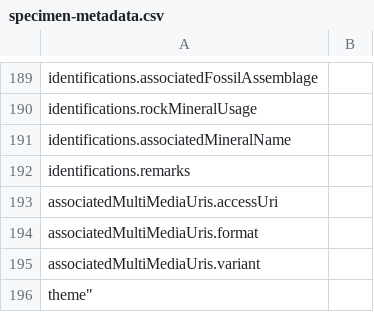
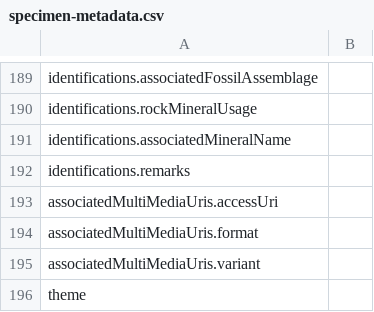
Before and after one commit to naturalis/nba-fieldinfo-metadata, a CSV file: specimen-metadata.csv, drawn as a sheet; only a part is shown, gaps mark what is left out.

Commit message:
Updated specimen-metadata.csv

```diff
--- a/specimen-metadata.csv
+++ b/specimen-metadata.csv
@@ -195,2 +195,2 @@ associatedMultiMediaUris.format,
 associatedMultiMediaUris.variant,
-"theme""",
+theme,
```
